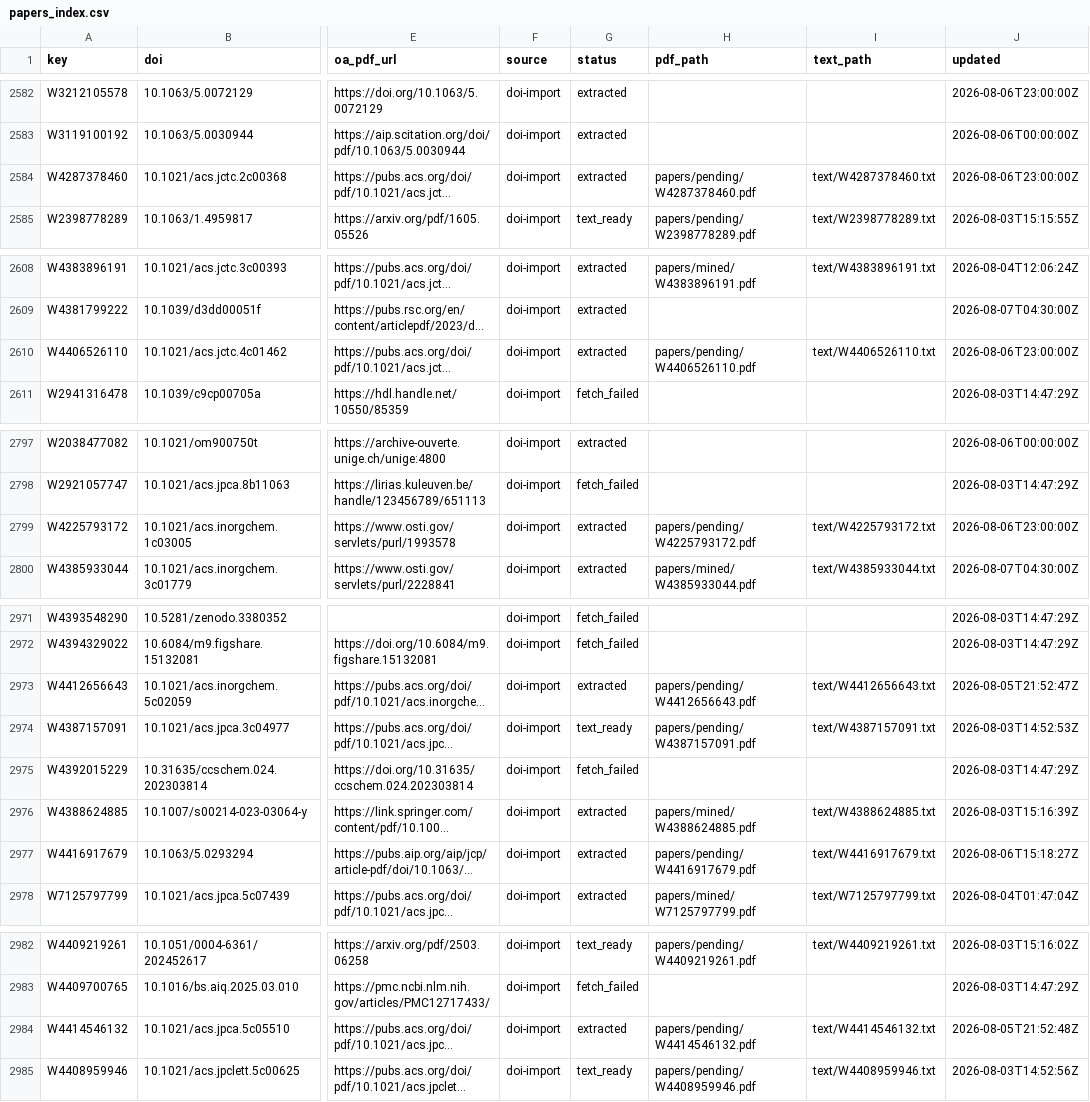
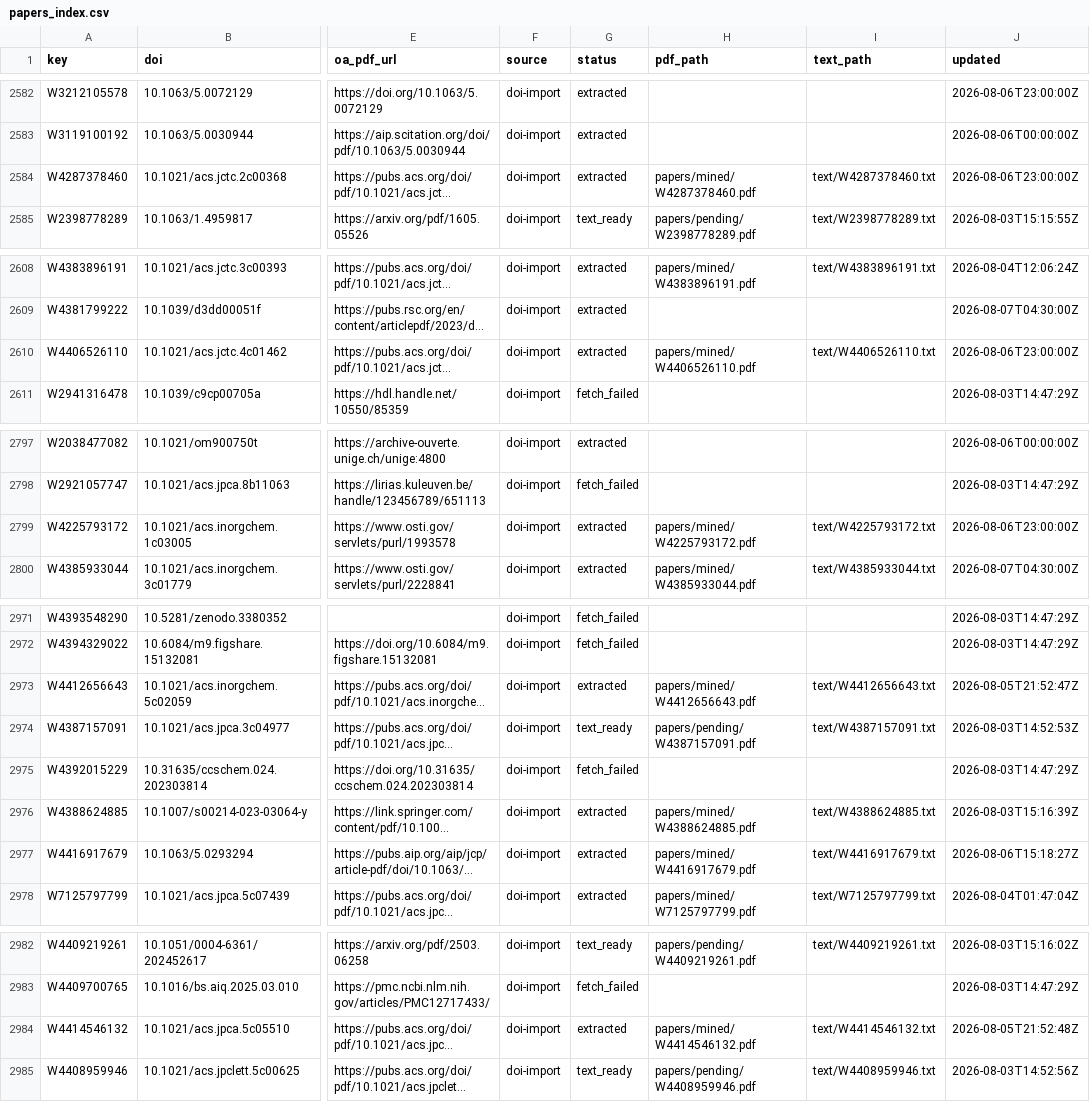
Before and after one commit to victorchanglee/aimdb, a CSV file: database/papers_index.csv, drawn as a sheet; only a part is shown, gaps mark what is left out; long unchanged cells end in …; the diff covers the shown part only; the diff names each change by its address in the sheet, - before the commit and + after, or states it on an @@ line.

```diff
--- a/database/papers_index.csv
+++ b/database/papers_index.csv
-H2584 (pdf_path): papers/pending/W4287378460.pdf
+H2584 (pdf_path): papers/mined/W4287378460.pdf
-H2610 (pdf_path): papers/pending/W4406526110.pdf
+H2610 (pdf_path): papers/mined/W4406526110.pdf
-H2799 (pdf_path): papers/pending/W4225793172.pdf
+H2799 (pdf_path): papers/mined/W4225793172.pdf
-H2973 (pdf_path): papers/pending/W4412656643.pdf
+H2973 (pdf_path): papers/mined/W4412656643.pdf
-H2977 (pdf_path): papers/pending/W4416917679.pdf
+H2977 (pdf_path): papers/mined/W4416917679.pdf
-H2984 (pdf_path): papers/pending/W4414546132.pdf
+H2984 (pdf_path): papers/mined/W4414546132.pdf
```
Also changed, not shown: 2 edited cells elsewhere in this file, database/contributions.csv, 6 other files.
